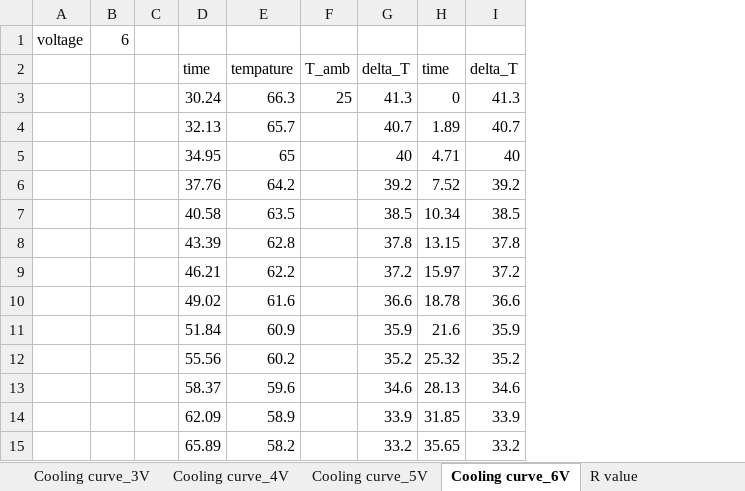
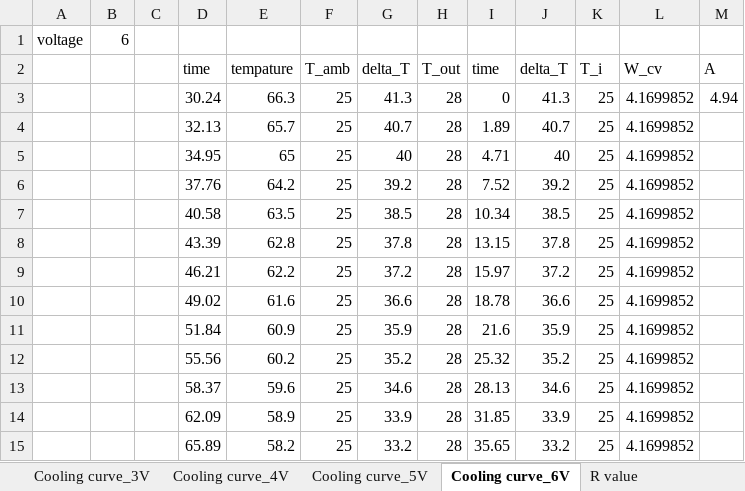
Before and after one commit to tgymartin/green-fingers-2d, an Excel workbook: PW/R_against_voltage.xlsx, sheet Cooling curve_6V, drawn as a sheet; only a part is shown; values as stored, in another font and other column widths than the file's, no borders; charts and pictures not drawn; removed rows and columns are numbered as before the commit, all else as after; the diff names each change by its address in the sheet, - before the commit and + after, or states it on an @@ line.

Commit message:
Add files via upload

```diff
--- a/PW/R_against_voltage.xlsx (sheet Cooling curve_6V)
+++ b/PW/R_against_voltage.xlsx (sheet Cooling curve_6V)
-column F (T_amb), row 3: 25
+column F (T_amb), rows 3-15: all 25
+column H (T_out), rows 3-15: all 28
+column K (T_i), rows 3-15: all 25
+column L (W_cv), rows 3-15: all 4.1699852
+column M (A), row 3: 4.94
```
Also changed, not shown: charts or pictures.
